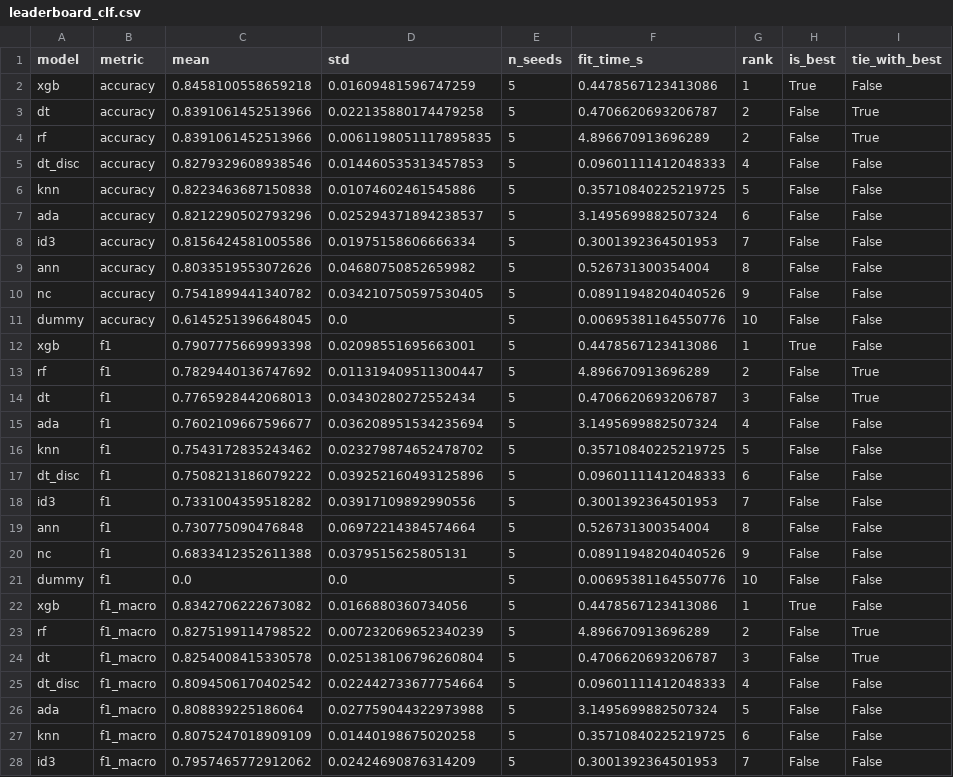
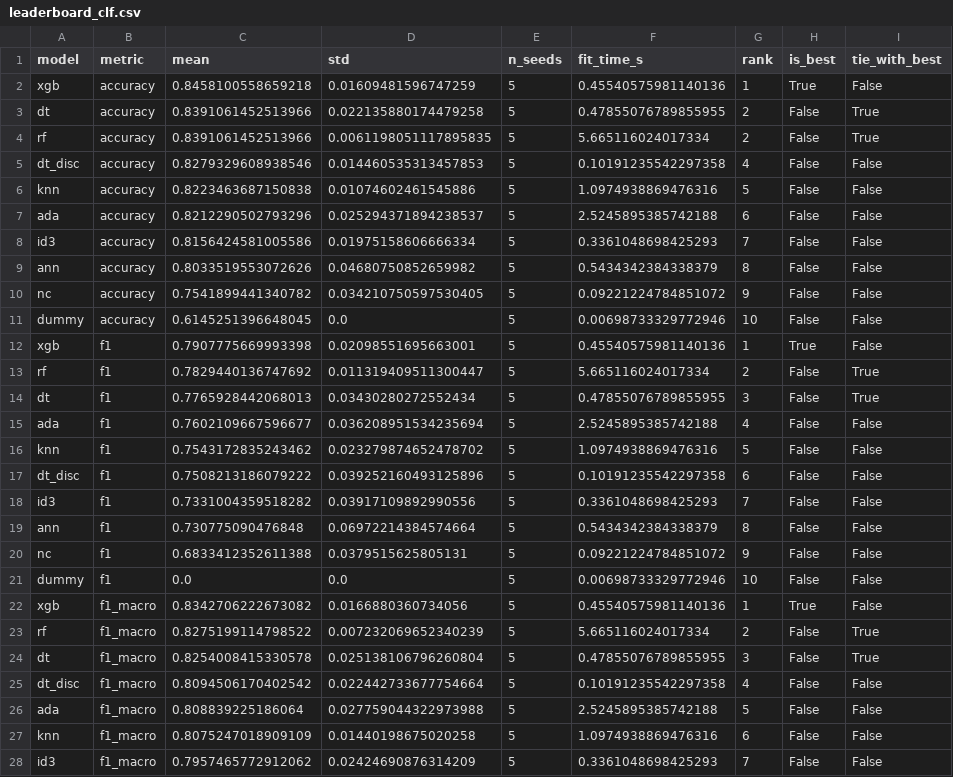
Before and after one commit to ayushks1ngh/ML_Arena, a CSV file: results/summary/leaderboard_clf.csv, drawn as a sheet; only a part is shown; the diff covers the shown part only.

```diff
--- a/results/summary/leaderboard_clf.csv
+++ b/results/summary/leaderboard_clf.csv
@@ -1,28 +1,28 @@
 model,metric,mean,std,n_seeds,fit_time_s,rank,is_best,tie_with_best
-xgb,accuracy,0.8458100558659218,0.01609481596747259,5,0.4478567123413086,1,True,False
-dt,accuracy,0.8391061452513966,0.022135880174479258,5,0.4706620693206787,2,False,True
-rf,accuracy,0.8391061452513966,0.0061198051117895835,5,4.896670913696289,2,False,True
-dt_disc,accuracy,0.8279329608938546,0.014460535313457853,5,0.09601111412048333,4,False,False
-knn,accuracy,0.8223463687150838,0.01074602461545886,5,0.35710840225219725,5,False,False
-ada,accuracy,0.8212290502793296,0.025294371894238537,5,3.1495699882507324,6,False,False
-id3,accuracy,0.8156424581005586,0.01975158606666334,5,0.3001392364501953,7,False,False
-ann,accuracy,0.8033519553072626,0.04680750852659982,5,0.526731300354004,8,False,False
-nc,accuracy,0.7541899441340782,0.034210750597530405,5,0.08911948204040526,9,False,False
-dummy,accuracy,0.6145251396648045,0.0,5,0.00695381164550776,10,False,False
-xgb,f1,0.7907775669993398,0.02098551695663001,5,0.4478567123413086,1,True,False
-rf,f1,0.7829440136747692,0.011319409511300447,5,4.896670913696289,2,False,True
-dt,f1,0.7765928442068013,0.03430280272552434,5,0.4706620693206787,3,False,True
-ada,f1,0.7602109667596677,0.036208951534235694,5,3.1495699882507324,4,False,False
-knn,f1,0.7543172835243462,0.023279874652478702,5,0.35710840225219725,5,False,False
-dt_disc,f1,0.7508213186079222,0.039252160493125896,5,0.09601111412048333,6,False,False
-id3,f1,0.7331004359518282,0.03917109892990556,5,0.3001392364501953,7,False,False
-ann,f1,0.730775090476848,0.06972214384574664,5,0.526731300354004,8,False,False
-nc,f1,0.6833412352611388,0.0379515625805131,5,0.08911948204040526,9,False,False
-dummy,f1,0.0,0.0,5,0.00695381164550776,10,False,False
-xgb,f1_macro,0.8342706222673082,0.0166880360734056,5,0.4478567123413086,1,True,False
-rf,f1_macro,0.8275199114798522,0.007232069652340239,5,4.896670913696289,2,False,True
-dt,f1_macro,0.8254008415330578,0.025138106796260804,5,0.4706620693206787,3,False,True
-dt_disc,f1_macro,0.8094506170402542,0.022442733677754664,5,0.09601111412048333,4,False,False
-ada,f1_macro,0.808839225186064,0.027759044322973988,5,3.1495699882507324,5,False,False
-knn,f1_macro,0.8075247018909109,0.01440198675020258,5,0.35710840225219725,6,False,False
-id3,f1_macro,0.7957465772912062,0.02424690876314209,5,0.3001392364501953,7,False,False
+xgb,accuracy,0.8458100558659218,0.01609481596747259,5,0.45540575981140136,1,True,False
+dt,accuracy,0.8391061452513966,0.022135880174479258,5,0.47855076789855955,2,False,True
+rf,accuracy,0.8391061452513966,0.0061198051117895835,5,5.665116024017334,2,False,True
+dt_disc,accuracy,0.8279329608938546,0.014460535313457853,5,0.10191235542297358,4,False,False
+knn,accuracy,0.8223463687150838,0.01074602461545886,5,1.0974938869476316,5,False,False
+ada,accuracy,0.8212290502793296,0.025294371894238537,5,2.5245895385742188,6,False,False
+id3,accuracy,0.8156424581005586,0.01975158606666334,5,0.3361048698425293,7,False,False
+ann,accuracy,0.8033519553072626,0.04680750852659982,5,0.5434342384338379,8,False,False
+nc,accuracy,0.7541899441340782,0.034210750597530405,5,0.09221224784851072,9,False,False
+dummy,accuracy,0.6145251396648045,0.0,5,0.00698733329772946,10,False,False
+xgb,f1,0.7907775669993398,0.02098551695663001,5,0.45540575981140136,1,True,False
+rf,f1,0.7829440136747692,0.011319409511300447,5,5.665116024017334,2,False,True
+dt,f1,0.7765928442068013,0.03430280272552434,5,0.47855076789855955,3,False,True
+ada,f1,0.7602109667596677,0.036208951534235694,5,2.5245895385742188,4,False,False
+knn,f1,0.7543172835243462,0.023279874652478702,5,1.0974938869476316,5,False,False
+dt_disc,f1,0.7508213186079222,0.039252160493125896,5,0.10191235542297358,6,False,False
+id3,f1,0.7331004359518282,0.03917109892990556,5,0.3361048698425293,7,False,False
+ann,f1,0.730775090476848,0.06972214384574664,5,0.5434342384338379,8,False,False
+nc,f1,0.6833412352611388,0.0379515625805131,5,0.09221224784851072,9,False,False
+dummy,f1,0.0,0.0,5,0.00698733329772946,10,False,False
+xgb,f1_macro,0.8342706222673082,0.0166880360734056,5,0.45540575981140136,1,True,False
+rf,f1_macro,0.8275199114798522,0.007232069652340239,5,5.665116024017334,2,False,True
+dt,f1_macro,0.8254008415330578,0.025138106796260804,5,0.47855076789855955,3,False,True
+dt_disc,f1_macro,0.8094506170402542,0.022442733677754664,5,0.10191235542297358,4,False,False
+ada,f1_macro,0.808839225186064,0.027759044322973988,5,2.5245895385742188,5,False,False
+knn,f1_macro,0.8075247018909109,0.01440198675020258,5,1.0974938869476316,6,False,False
+id3,f1_macro,0.7957465772912062,0.02424690876314209,5,0.3361048698425293,7,False,False
```
Also changed, not shown: 33 edited cells elsewhere in this file, results/predictions/clf_predictions_seed0.csv, results/predictions/reg_predictions_seed0.csv, 25 other files.
